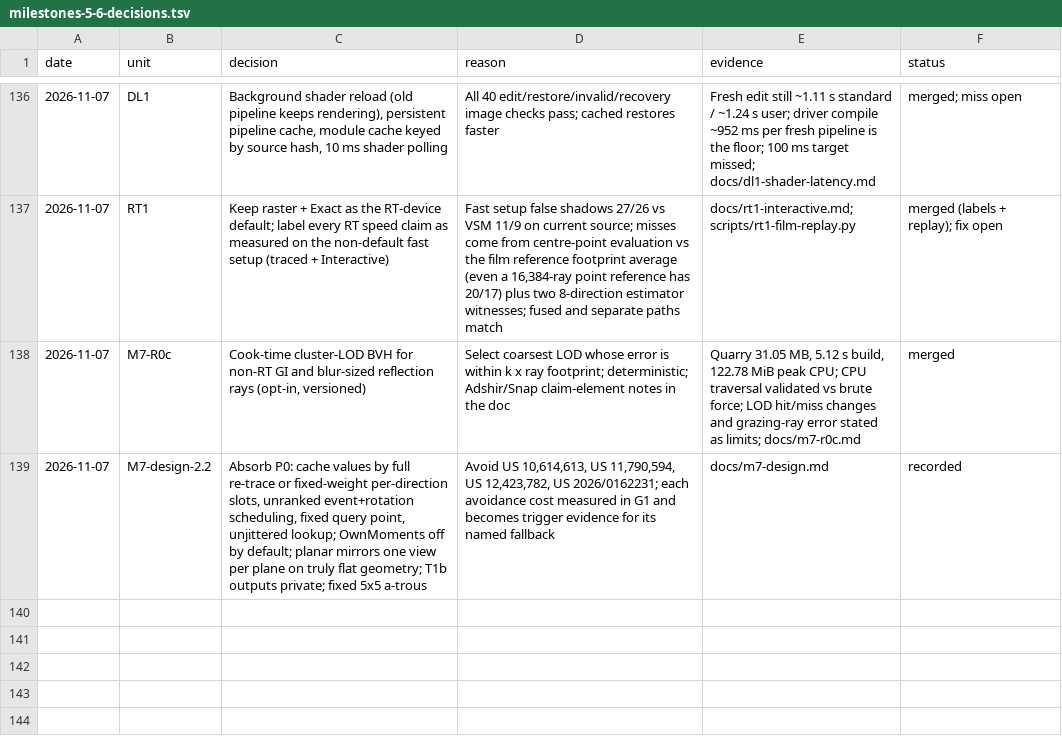
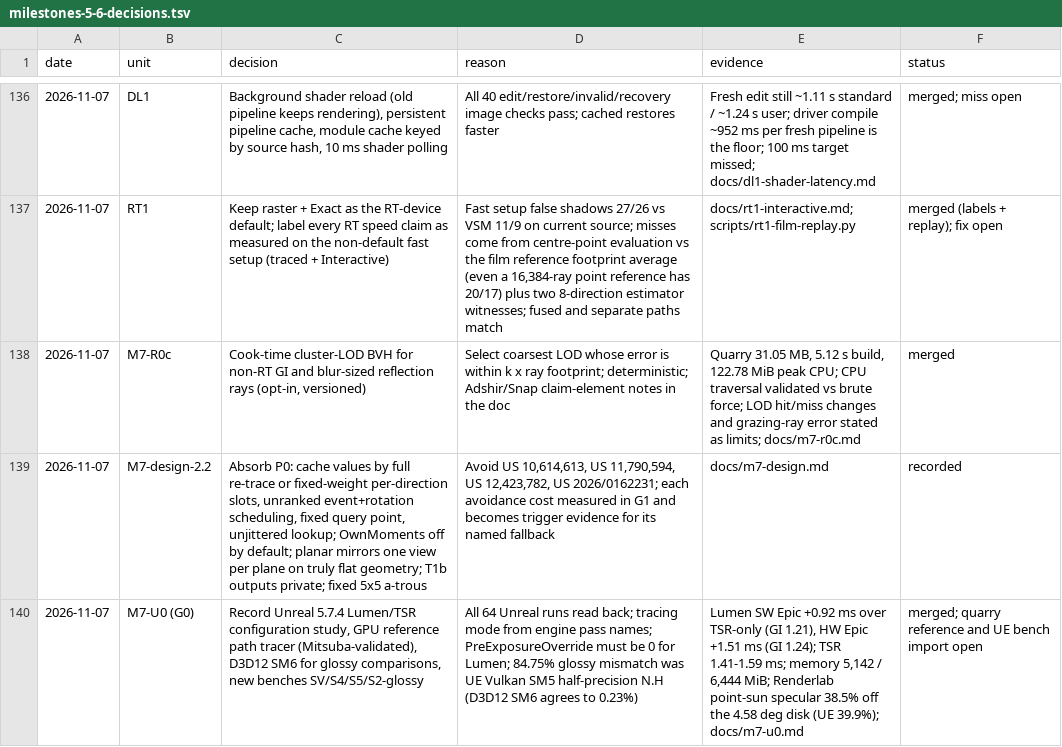
Before and after one commit to Ara-Engine/renderlab, a TSV file: docs/milestones-5-6-decisions.tsv, drawn as a sheet; only a part is shown, gaps mark what is left out; the diff names each change by its address in the sheet, - before the commit and + after, or states it on an @@ line.

Commit message:
Record M7-U0 merge

```diff
--- a/docs/milestones-5-6-decisions.tsv
+++ b/docs/milestones-5-6-decisions.tsv
+row 140: 2026-11-07 | M7-U0 (G0) | Record Unreal 5.7.4 Lumen/TSR configuration study, GPU reference path tracer (Mitsuba-validated), D3D12 SM6 for glossy comparisons, new benches SV/S4/S5/S2-glossy | All 64 Unreal runs read back; tracing mode from engine pass names; PreExposureOverride must be 0 for Lumen; 84.75% glossy mismatch was UE Vulkan SM5 half-precision N.H (D3D12 SM6 agrees to 0.23%) | Lumen SW Epic +0.92 ms over TSR-only (GI 1.21), HW Epic +1.51 ms (GI 1.24); TSR 1.41-1.59 ms; memory 5,142 / 6,444 MiB; Renderlab point-sun specular 38.5% off the 4.58 deg disk (UE 39.9%); docs/m7-u0.md | merged; quarry reference and UE bench import open
```
